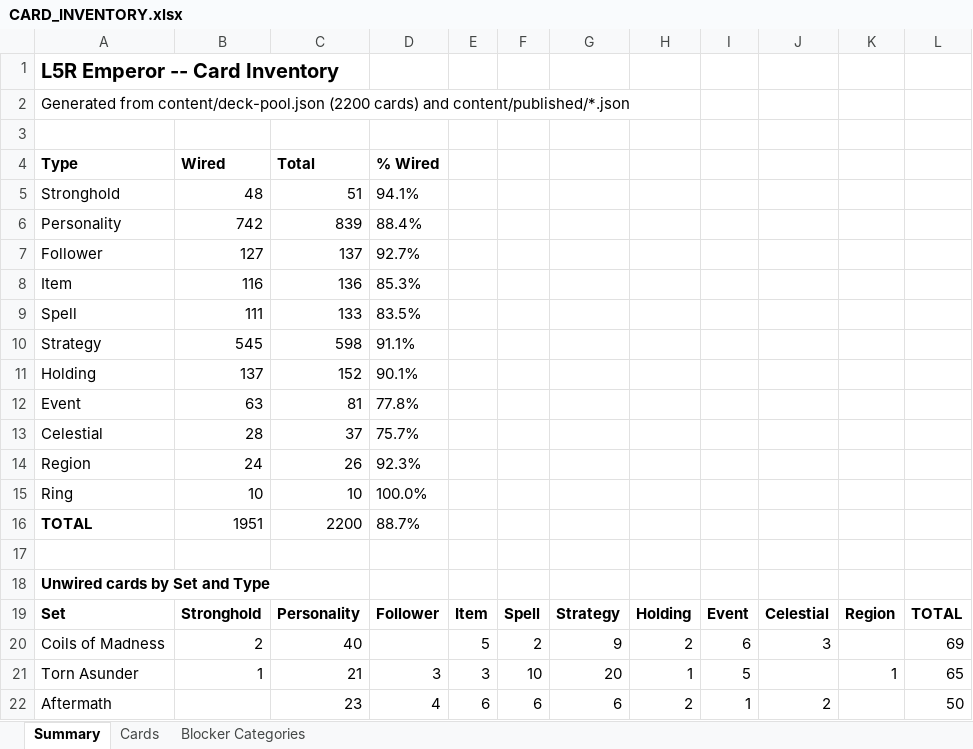
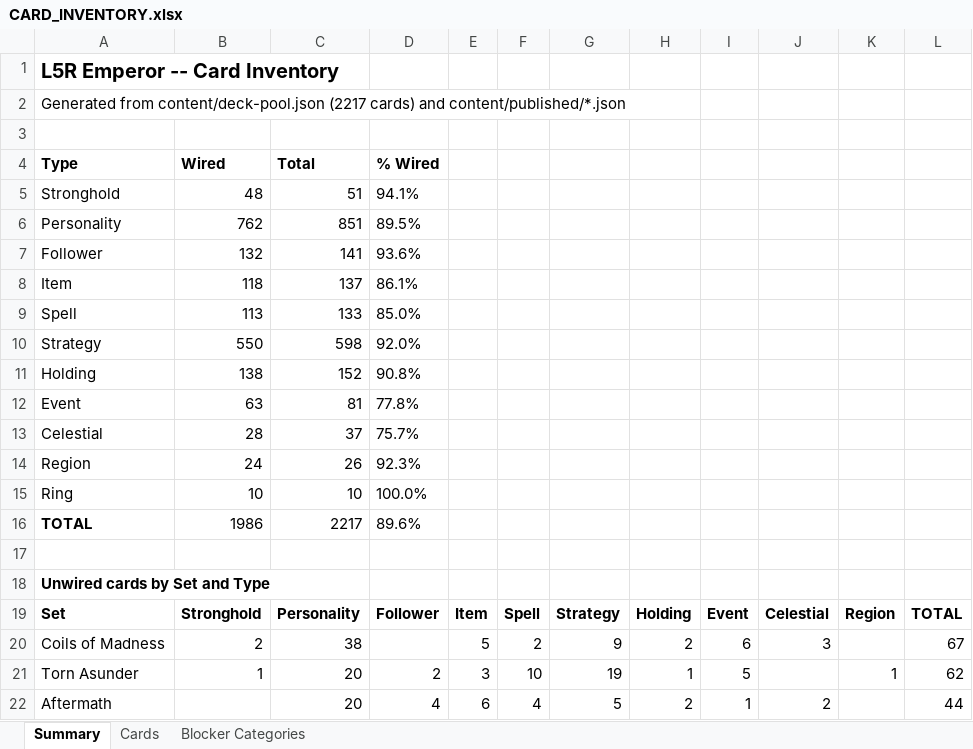
Before and after one commit to alfredoh7/l5r-emperor, an Excel workbook: docs/CARD_INVENTORY.xlsx, sheet Summary, drawn as a sheet; only a part is shown; values as stored, in another font and other column widths than the file's, no borders; the diff covers the shown part only; the diff names each change by its address in the sheet, - before the commit and + after, or states it on an @@ line.

```diff
--- a/docs/CARD_INVENTORY.xlsx (sheet Summary)
+++ b/docs/CARD_INVENTORY.xlsx (sheet Summary)
-A2: …from content/deck-pool.json (2200 cards) and…
+A2: …from content/deck-pool.json (2217 cards) and…
-B6: 742
+B6: 762
-C6: 839
+C6: 851
-D6: 88.4%
+D6: 89.5%
-B7: 127
+B7: 132
-C7: 137
+C7: 141
-D7: 92.7%
+D7: 93.6%
-B8: 116
+B8: 118
-C8: 136
+C8: 137
-D8: 85.3%
+D8: 86.1%
-B9: 111
+B9: 113
-D9: 83.5%
+D9: 85.0%
-B10: 545
+B10: 550
-D10: 91.1%
+D10: 92.0%
-B11: 137
+B11: 138
-D11: 90.1%
+D11: 90.8%
-B16: 1951
+B16: 1986
-C16: 2200
+C16: 2217
-D16: 88.7%
+D16: 89.6%
-C20: 40
+C20: 38
-L20: 69
+L20: 67
-C21: 21
+C21: 20
-D21: 3
+D21: 2
-G21: 20
+G21: 19
-L21: 65
+L21: 62
-C22: 23
+C22: 20
-F22: 6
+F22: 4
-G22: 6
+G22: 5
-L22: 50
+L22: 44
```
Also changed, not shown: 13 edited cells elsewhere in this sheet, sheet Cards, sheet Blocker Categories, 3 other files.
